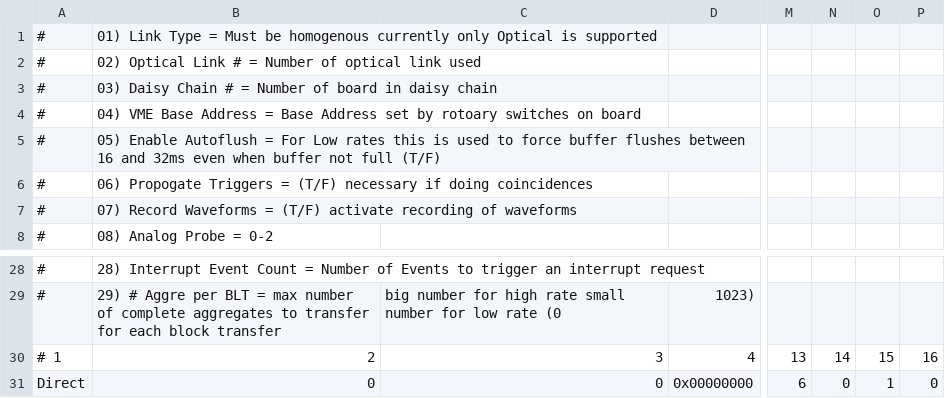
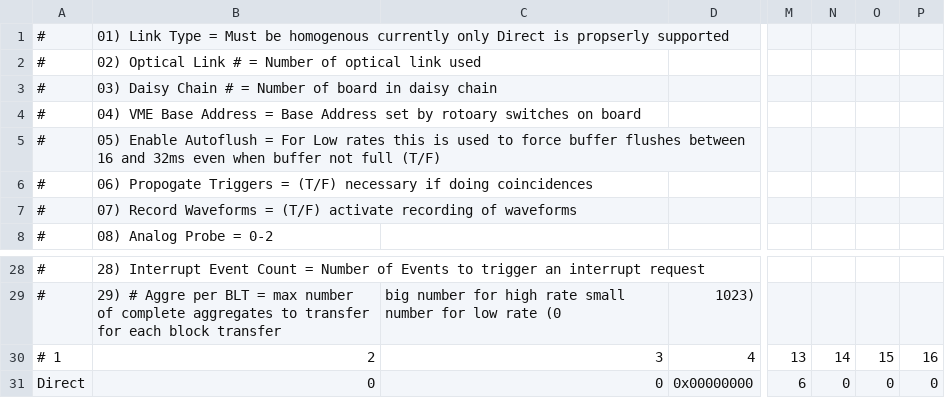
Before and after one commit to jmatta1/ORCHID, a CSV file: orchid_digi_mod_params.csv, drawn as a sheet; only a part is shown, gaps mark what is left out; the diff names each change by its address in the sheet, - before the commit and + after, or states it on an @@ line.

```diff
--- a/orchid_digi_mod_params.csv
+++ b/orchid_digi_mod_params.csv
-B1: …currently only Optical is supported
+B1: …currently only Direct is propserly supported
-O31: 1
+O31: 0
```
Also changed, not shown: orchid_digi_chan_params.csv.
